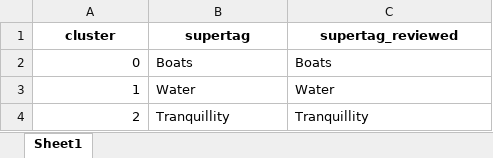
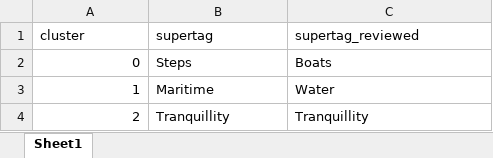
Before and after one commit to AdriaCoding/Tagger, an Excel workbook: taxonomies/onthology_builder/5-cluster_supertags_review_file.xlsx, sheet Sheet1, drawn as a sheet; only a part is shown; values as stored, in another font and other column widths than the file's, no borders; the diff covers the shown part only; the diff names each change by its address in the sheet, - before the commit and + after, or states it on an @@ line.

Commit message:
reavaluate supertags clustering

```diff
--- a/taxonomies/onthology_builder/5-cluster_supertags_review_file.xlsx (sheet Sheet1)
+++ b/taxonomies/onthology_builder/5-cluster_supertags_review_file.xlsx (sheet Sheet1)
@@ A1:C1 bold: on → off, alignment: center → left @@
-B2 (supertag): Boats
+B2 (supertag): Steps
-B3 (supertag): Water
+B3 (supertag): Maritime
```
Also changed, not shown: other rows of this sheet, 2 other files.
